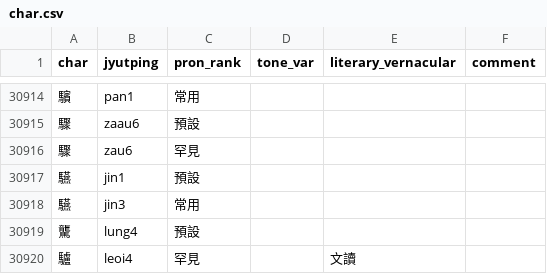
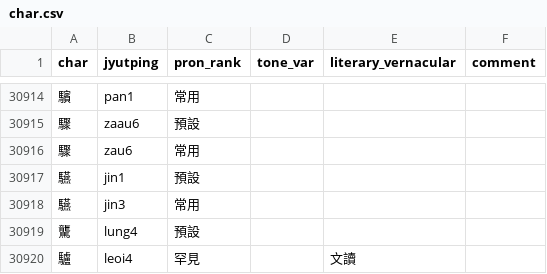
Before and after one commit to CanCLID/rime-cantonese-upstream, a CSV file: char.csv, drawn as a sheet; only a part is shown, gaps mark what is left out.

```diff
--- a/char.csv
+++ b/char.csv
@@ -30915,3 +30915,3 @@ char,jyutping,pron_rank,tone_var,literary_vernacular,comment
 驟,zaau6,預設,,,
-驟,zau6,罕見,,,
+驟,zau6,常用,,,
 驠,jin1,預設,,,
```
Also changed, not shown: 1 other file.
